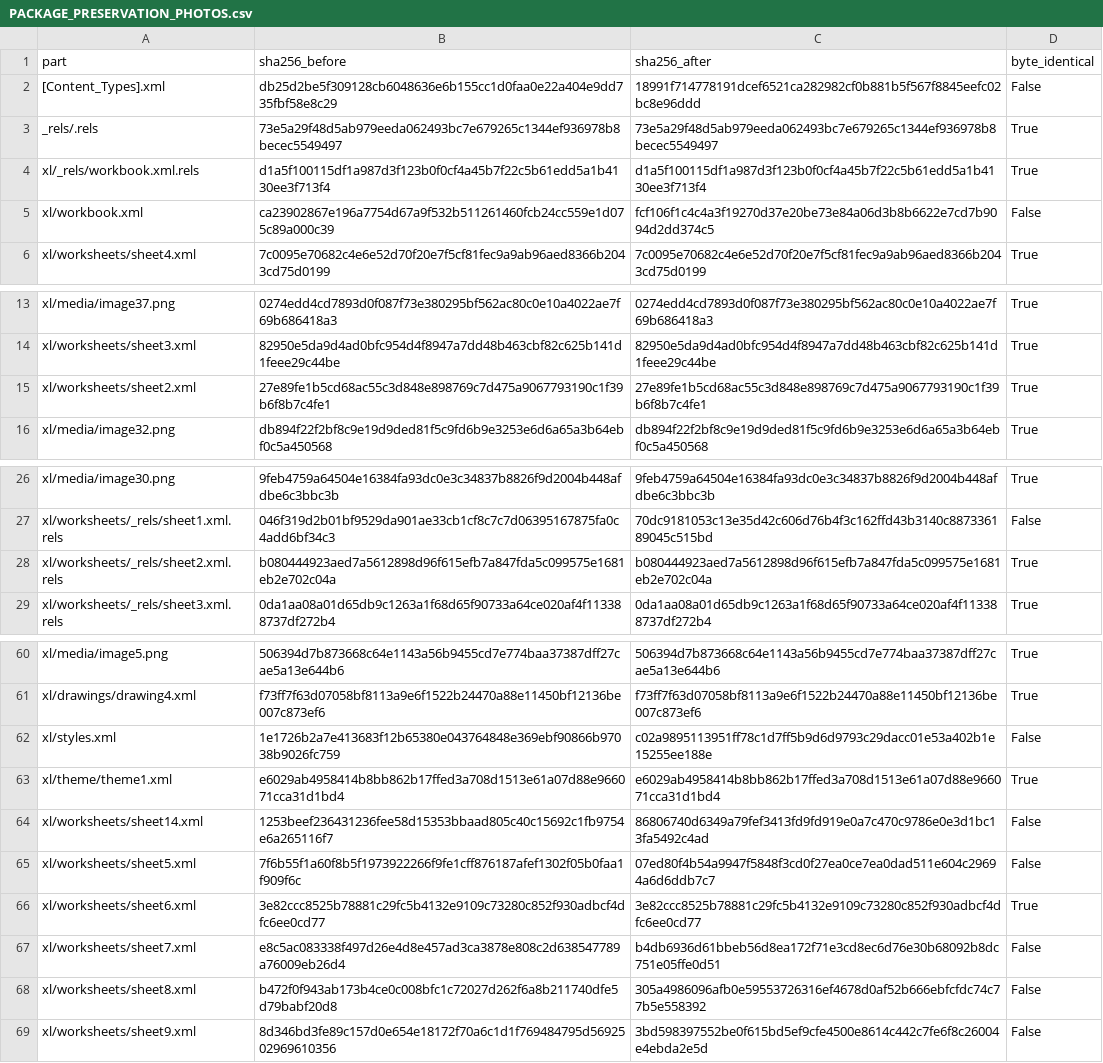
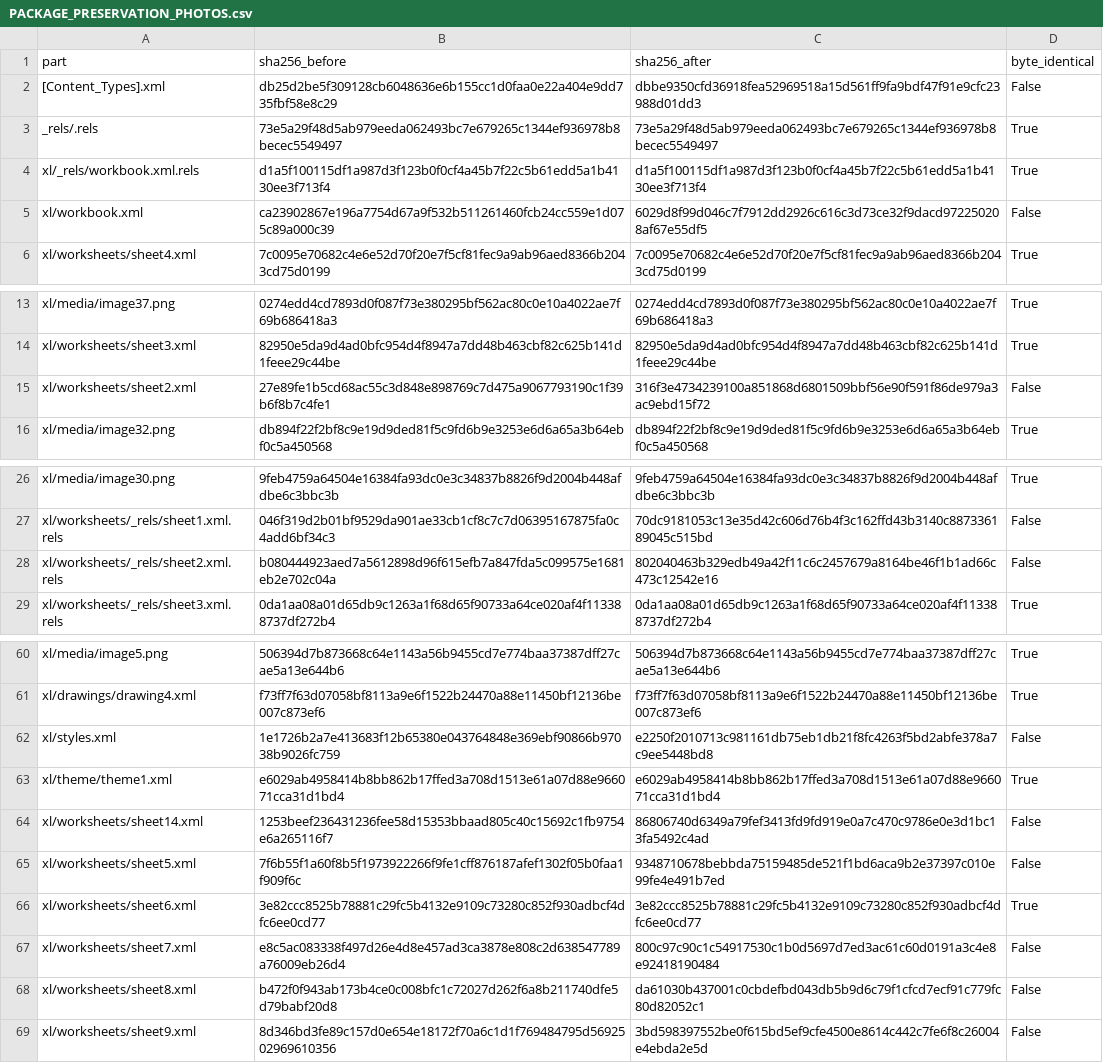
Before and after one commit to smokydastona/PLU-Code-Book, a CSV file: outputs/till-binder-review/PACKAGE_PRESERVATION_PHOTOS.csv, drawn as a sheet; only a part is shown, gaps mark what is left out.

```diff
--- a/outputs/till-binder-review/PACKAGE_PRESERVATION_PHOTOS.csv
+++ b/outputs/till-binder-review/PACKAGE_PRESERVATION_PHOTOS.csv
@@ -1,6 +1,6 @@
 part,sha256_before,sha256_after,byte_identical
-[Content_Types].xml,db25d2be5f309128cb6048636e6b155cc1d0faa0e22a404e9dd735fbf58e8c29,18991f714778191dcef6521ca282982cf0b881b5f567f8845eefc02bc8e96ddd,False
+[Content_Types].xml,db25d2be5f309128cb6048636e6b155cc1d0faa0e22a404e9dd735fbf58e8c29,dbbe9350cfd36918fea52969518a15d561ff9fa9bdf47f91e9cfc23988d01dd3,False
 _rels/.rels,73e5a29f48d5ab979eeda062493bc7e679265c1344ef936978b8becec5549497,73e5a29f48d5ab979eeda062493bc7e679265c1344ef936978b8becec5549497,True
 xl/_rels/workbook.xml.rels,d1a5f100115df1a987d3f123b0f0cf4a45b7f22c5b61edd5a1b4130ee3f713f4,d1a5f100115df1a987d3f123b0f0cf4a45b7f22c5b61edd5a1b4130ee3f713f4,True
-xl/workbook.xml,ca23902867e196a7754d67a9f532b511261460fcb24cc559e1d075c89a000c39,fcf106f1c4c4a3f19270d37e20be73e84a06d3b8b6622e7cd7b9094d2dd374c5,False
+xl/workbook.xml,ca23902867e196a7754d67a9f532b511261460fcb24cc559e1d075c89a000c39,6029d8f99d046c7f7912dd2926c616c3d73ce32f9dacd972250208af67e55df5,False
 xl/worksheets/sheet4.xml,7c0095e70682c4e6e52d70f20e7f5cf81fec9a9ab96aed8366b2043cd75d0199,7c0095e70682c4e6e52d70f20e7f5cf81fec9a9ab96aed8366b2043cd75d0199,True
@@ -14,3 +14,3 @@ xl/media/image37.png,0274edd4cd7893d0f087f73e380295bf562ac80c0e10a4022ae7f69b686
 xl/worksheets/sheet3.xml,82950e5da9d4ad0bfc954d4f8947a7dd48b463cbf82c625b141d1feee29c44be,82950e5da9d4ad0bfc954d4f8947a7dd48b463cbf82c625b141d1feee29c44be,True
-xl/worksheets/sheet2.xml,27e89fe1b5cd68ac55c3d848e898769c7d475a9067793190c1f39b6f8b7c4fe1,27e89fe1b5cd68ac55c3d848e898769c7d475a9067793190c1f39b6f8b7c4fe1,True
+xl/worksheets/sheet2.xml,27e89fe1b5cd68ac55c3d848e898769c7d475a9067793190c1f39b6f8b7c4fe1,316f3e4734239100a851868d6801509bbf56e90f591f86de979a3ac9ebd15f72,False
 xl/media/image32.png,db894f22f2bf8c9e19d9ded81f5c9fd6b9e3253e6d6a65a3b64ebf0c5a450568,db894f22f2bf8c9e19d9ded81f5c9fd6b9e3253e6d6a65a3b64ebf0c5a450568,True
@@ -27,3 +27,3 @@ xl/media/image30.png,9feb4759a64504e16384fa93dc0e3c34837b8826f9d2004b448afdbe6c3
 xl/worksheets/_rels/sheet1.xml.rels,046f319d2b01bf9529da901ae33cb1cf8c7c7d06395167875fa0c4add6bf34c3,70dc9181053c13e35d42c606d76b4f3c162ffd43b3140c887336189045c515bd,False
-xl/worksheets/_rels/sheet2.xml.rels,b080444923aed7a5612898d96f615efb7a847fda5c099575e1681eb2e702c04a,b080444923aed7a5612898d96f615efb7a847fda5c099575e1681eb2e702c04a,True
+xl/worksheets/_rels/sheet2.xml.rels,b080444923aed7a5612898d96f615efb7a847fda5c099575e1681eb2e702c04a,802040463b329edb49a42f11c6c2457679a8164be46f1b1ad66c473c12542e16,False
 xl/worksheets/_rels/sheet3.xml.rels,0da1aa08a01d65db9c1263a1f68d65f90733a64ce020af4f113388737df272b4,0da1aa08a01d65db9c1263a1f68d65f90733a64ce020af4f113388737df272b4,True
@@ -61,9 +61,9 @@ xl/media/image5.png,506394d7b873668c64e1143a56b9455cd7e774baa37387dff27cae5a13e6
 xl/drawings/drawing4.xml,f73ff7f63d07058bf8113a9e6f1522b24470a88e11450bf12136be007c873ef6,f73ff7f63d07058bf8113a9e6f1522b24470a88e11450bf12136be007c873ef6,True
-xl/styles.xml,1e1726b2a7e413683f12b65380e043764848e369ebf90866b97038b9026fc759,c02a9895113951ff78c1d7ff5b9d6d9793c29dacc01e53a402b1e15255ee188e,False
+xl/styles.xml,1e1726b2a7e413683f12b65380e043764848e369ebf90866b97038b9026fc759,e2250f2010713c981161db75eb1db21f8fc4263f5bd2abfe378a7c9ee5448bd8,False
 xl/theme/theme1.xml,e6029ab4958414b8bb862b17ffed3a708d1513e61a07d88e966071cca31d1bd4,e6029ab4958414b8bb862b17ffed3a708d1513e61a07d88e966071cca31d1bd4,True
 xl/worksheets/sheet14.xml,1253beef236431236fee58d15353bbaad805c40c15692c1fb9754e6a265116f7,86806740d6349a79fef3413fd9fd919e0a7c470c9786e0e3d1bc13fa5492c4ad,False
-xl/worksheets/sheet5.xml,7f6b55f1a60f8b5f1973922266f9fe1cff876187afef1302f05b0faa1f909f6c,07ed80f4b54a9947f5848f3cd0f27ea0ce7ea0dad511e604c29694a6d6ddb7c7,False
+xl/worksheets/sheet5.xml,7f6b55f1a60f8b5f1973922266f9fe1cff876187afef1302f05b0faa1f909f6c,9348710678bebbda75159485de521f1bd6aca9b2e37397c010e99fe4e491b7ed,False
 xl/worksheets/sheet6.xml,3e82ccc8525b78881c29fc5b4132e9109c73280c852f930adbcf4dfc6ee0cd77,3e82ccc8525b78881c29fc5b4132e9109c73280c852f930adbcf4dfc6ee0cd77,True
-xl/worksheets/sheet7.xml,e8c5ac083338f497d26e4d8e457ad3ca3878e808c2d638547789a76009eb26d4,b4db6936d61bbeb56d8ea172f71e3cd8ec6d76e30b68092b8dc751e05ffe0d51,False
-xl/worksheets/sheet8.xml,b472f0f943ab173b4ce0c008bfc1c72027d262f6a8b211740dfe5d79babf20d8,305a4986096afb0e59553726316ef4678d0af52b666ebfcfdc74c77b5e558392,False
+xl/worksheets/sheet7.xml,e8c5ac083338f497d26e4d8e457ad3ca3878e808c2d638547789a76009eb26d4,800c97c90c1c54917530c1b0d5697d7ed3ac61c60d0191a3c4e8e92418190484,False
+xl/worksheets/sheet8.xml,b472f0f943ab173b4ce0c008bfc1c72027d262f6a8b211740dfe5d79babf20d8,da61030b437001c0cbdefbd043db5b9d6c79f1cfcd7ecf91c779fc80d82052c1,False
 xl/worksheets/sheet9.xml,8d346bd3fe89c157d0e654e18172f70a6c1d1f769484795d5692502969610356,3bd598397552be0f615bd5ef9cfe4500e8614c442c7fe6f8c26004e4ebda2e5d,False
```
Also changed, not shown: 9 other files.
